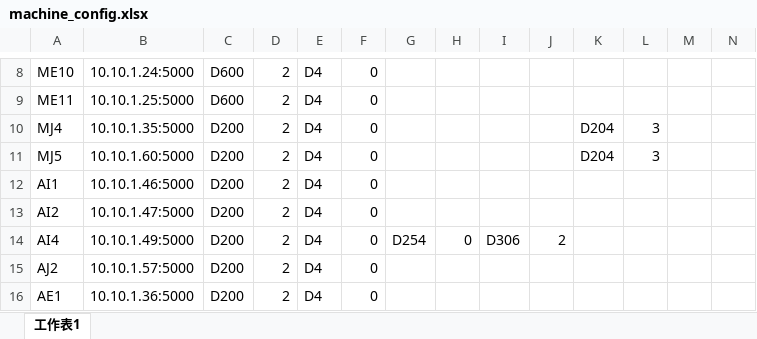
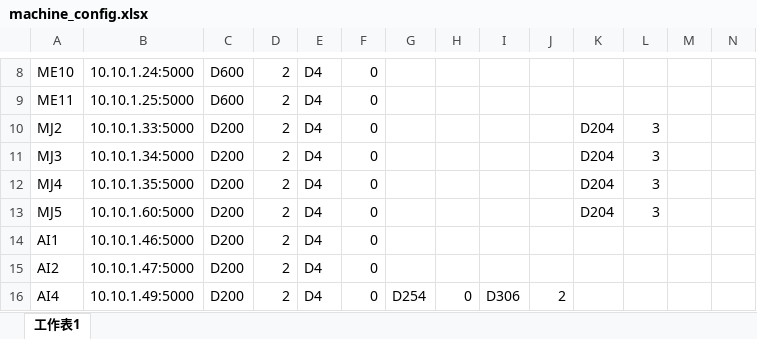
Before and after one commit to UTAIOT-team/mitsubishi-fx5, an Excel workbook: machine_config.xlsx, sheet 工作表1, drawn as a sheet; only a part is shown, gaps mark what is left out; the shorter side is filled out with more unchanged rows; values as stored, in another font and other column widths than the file's, no borders; the diff names each change by its address in the sheet, - before the commit and + after, or states it on an @@ line.

Commit message:
mj2,mj3

```diff
--- a/machine_config.xlsx (sheet 工作表1)
+++ b/machine_config.xlsx (sheet 工作表1)
+row 10: MJ2 | 10.10.1.33:5000 | D200 | 2 | D4 | 0 |  |  |  |  | D204 | 3
+row 11: MJ3 | 10.10.1.34:5000 | D200 | 2 | D4 | 0 |  |  |  |  | D204 | 3
```
